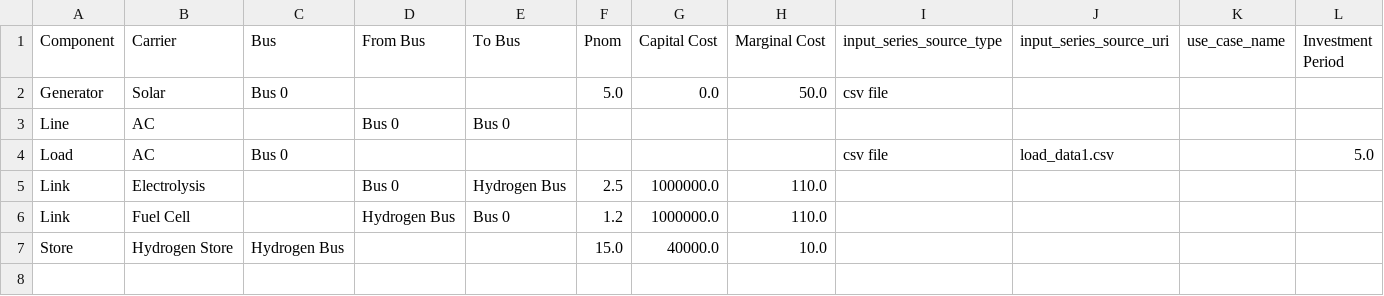
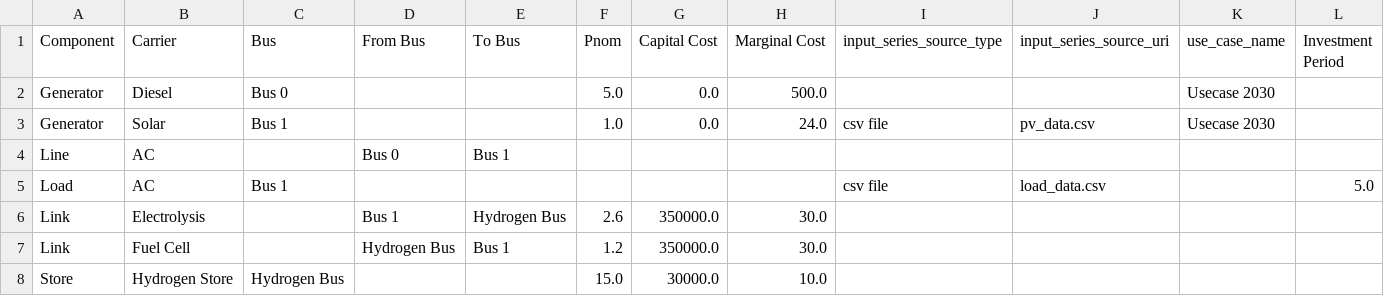
Before and after one commit to epu-ntua/enershare-twinp2g, a CSV file: data_inputs2.csv, drawn as a sheet.

Commit message:
inputs csv file

```diff
--- a/data_inputs2.csv
+++ b/data_inputs2.csv
@@ -1,7 +1,8 @@
 Component,Carrier,Bus,From Bus,To Bus,Pnom,Capital Cost,Marginal Cost,input_series_source_type,input_series_source_uri,use_case_name,Investment Period
-Generator,Solar,Bus 0,,,5.0,0.0,50.0,csv file,,,
-Line,AC,,Bus 0,Bus 0,,,,,,,
-Load,AC,Bus 0,,,,,,csv file,load_data1.csv,,5.0
-Link,Electrolysis,,Bus 0,Hydrogen Bus,2.5,1000000.0,110.0,,,,
-Link,Fuel Cell,,Hydrogen Bus,Bus 0,1.2,1000000.0,110.0,,,,
-Store,Hydrogen Store,Hydrogen Bus,,,15.0,40000.0,10.0,,,,
+Generator,Diesel,Bus 0,,,5.0,0.0,500.0,,,Usecase 2030,
+Generator,Solar,Bus 1,,,1.0,0.0,24.0,csv file,pv_data.csv,Usecase 2030,
+Line,AC,,Bus 0,Bus 1,,,,,,,
+Load,AC,Bus 1,,,,,,csv file,load_data.csv,,5.0
+Link,Electrolysis,,Bus 1,Hydrogen Bus,2.6,350000.0,30.0,,,,
+Link,Fuel Cell,,Hydrogen Bus,Bus 1,1.2,350000.0,30.0,,,,
+Store,Hydrogen Store,Hydrogen Bus,,,15.0,30000.0,10.0,,,,
```
Also changed, not shown: 37 other files.
